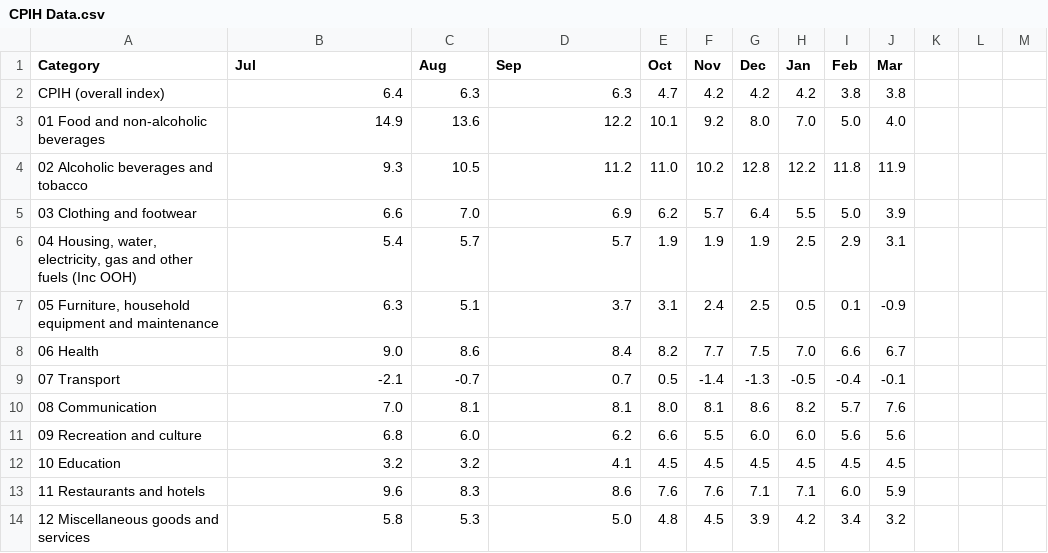
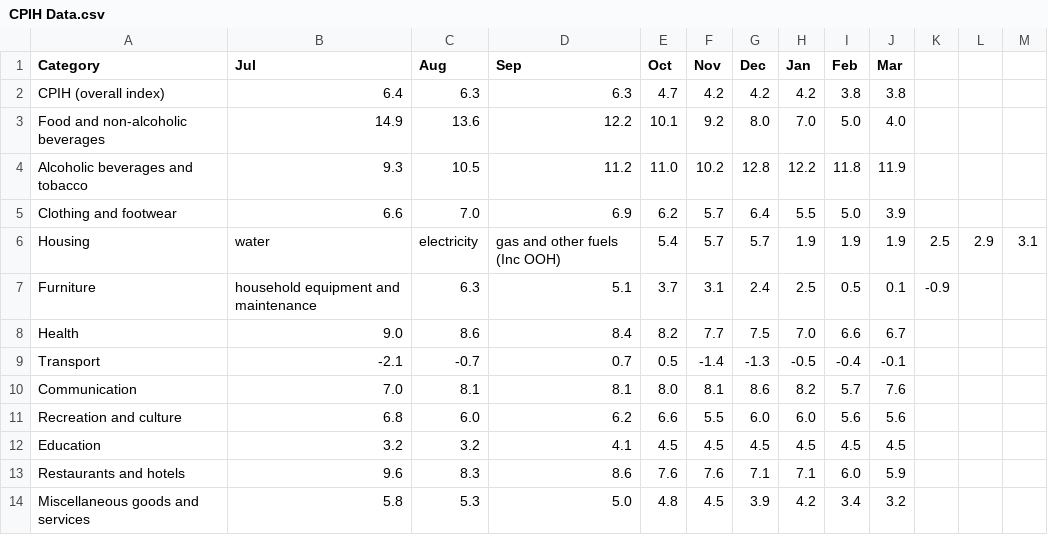
Before and after one commit to MREEDECO/MREEDECO.Github.io, a CSV file: CPIH Data.csv, drawn as a sheet.

Commit message:
Update CPIH Data.csv

```diff
--- a/CPIH Data.csv
+++ b/CPIH Data.csv
@@ -2,13 +2,13 @@
 CPIH (overall index) ,6.4,6.3,6.3,4.7,4.2,4.2,4.2,3.8,3.8
-01    Food and non-alcoholic beverages,14.9,13.6,12.2,10.1,9.2,8.0,7.0,5.0,4.0
-02    Alcoholic beverages and tobacco,9.3,10.5,11.2,11.0,10.2,12.8,12.2,11.8,11.9
-03    Clothing and footwear,6.6,7.0,6.9,6.2,5.7,6.4,5.5,5.0,3.9
-"04    Housing, water, electricity, gas and other fuels (Inc OOH)",5.4,5.7,5.7,1.9,1.9,1.9,2.5,2.9,3.1
-"05    Furniture, household equipment and maintenance",6.3,5.1,3.7,3.1,2.4,2.5,0.5,0.1,-0.9
-06    Health,9.0,8.6,8.4,8.2,7.7,7.5,7.0,6.6,6.7
-07    Transport,-2.1,-0.7,0.7,0.5,-1.4,-1.3,-0.5,-0.4,-0.1
-08    Communication,7.0,8.1,8.1,8.0,8.1,8.6,8.2,5.7,7.6
-09    Recreation and culture,6.8,6.0,6.2,6.6,5.5,6.0,6.0,5.6,5.6
-10    Education,3.2,3.2,4.1,4.5,4.5,4.5,4.5,4.5,4.5
-11    Restaurants and hotels,9.6,8.3,8.6,7.6,7.6,7.1,7.1,6.0,5.9
-12    Miscellaneous goods and services ,5.8,5.3,5.0,4.8,4.5,3.9,4.2,3.4,3.2
+Food and non-alcoholic beverages,14.9,13.6,12.2,10.1,9.2,8.0,7.0,5.0,4.0
+Alcoholic beverages and tobacco,9.3,10.5,11.2,11.0,10.2,12.8,12.2,11.8,11.9
+Clothing and footwear,6.6,7.0,6.9,6.2,5.7,6.4,5.5,5.0,3.9
+Housing, water, electricity, gas and other fuels (Inc OOH),5.4,5.7,5.7,1.9,1.9,1.9,2.5,2.9,3.1
+Furniture, household equipment and maintenance,6.3,5.1,3.7,3.1,2.4,2.5,0.5,0.1,-0.9
+Health,9.0,8.6,8.4,8.2,7.7,7.5,7.0,6.6,6.7
+Transport,-2.1,-0.7,0.7,0.5,-1.4,-1.3,-0.5,-0.4,-0.1
+Communication,7.0,8.1,8.1,8.0,8.1,8.6,8.2,5.7,7.6
+Recreation and culture,6.8,6.0,6.2,6.6,5.5,6.0,6.0,5.6,5.6
+Education,3.2,3.2,4.1,4.5,4.5,4.5,4.5,4.5,4.5
+Restaurants and hotels,9.6,8.3,8.6,7.6,7.6,7.1,7.1,6.0,5.9
+Miscellaneous goods and services ,5.8,5.3,5.0,4.8,4.5,3.9,4.2,3.4,3.2
```
